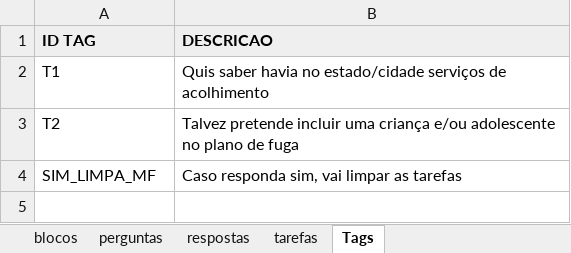
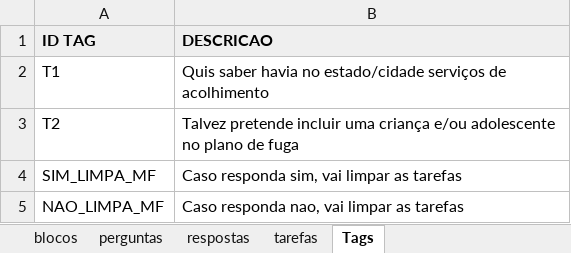
Before and after one commit to institutoazmina/penhas-backend, an Excel workbook: lost-and-found/parser-quiz/input.xlsx, sheet Tags, drawn as a sheet; values as stored, in another font and other column widths than the file's, no borders; charts and pictures not drawn; the diff names each change by its address in the sheet, - before the commit and + after, or states it on an @@ line.

```diff
--- a/lost-and-found/parser-quiz/input.xlsx (sheet Tags)
+++ b/lost-and-found/parser-quiz/input.xlsx (sheet Tags)
+row 5: NAO_LIMPA_MF | Caso responda nao, vai limpar as tarefas
```
Also changed, not shown: sheet perguntas, 2 other files.
